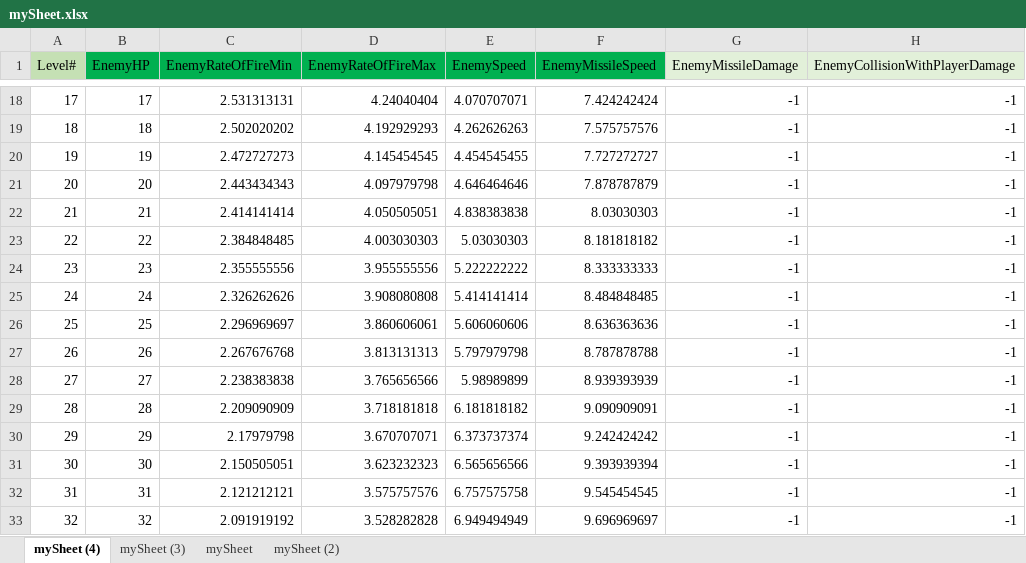
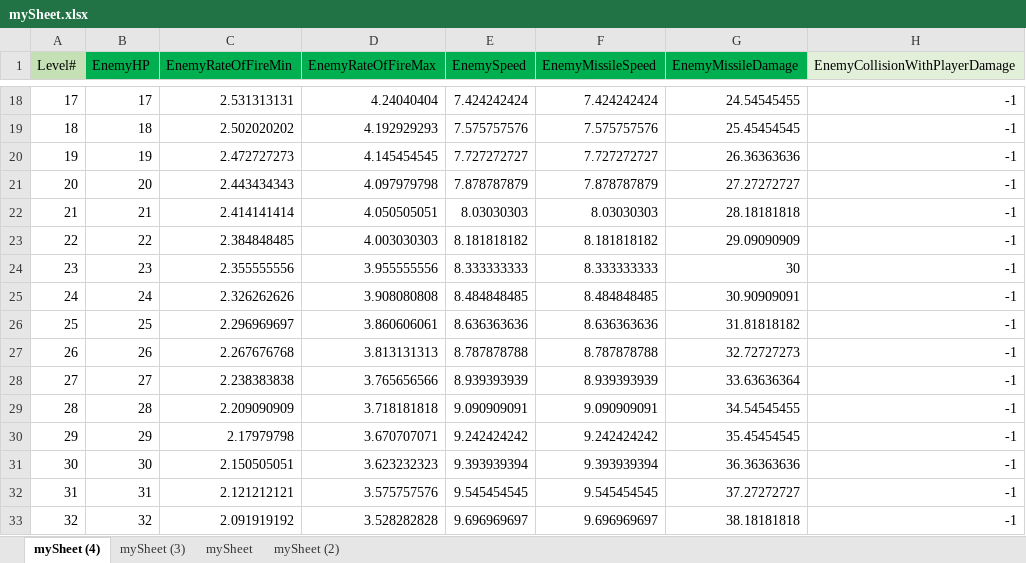
Before and after one commit to padraigcrowley/RotoShoot, an Excel workbook: RotoShootUnityProject/Assets/Resources/mySheet.xlsx, sheet mySheet (4), drawn as a sheet; only a part is shown, gaps mark what is left out; values as stored, in another font and other column widths than the file's, no borders; the diff covers the shown part only; the diff names each change by its address in the sheet, - before the commit and + after, or states it on an @@ line.

```diff
--- a/RotoShootUnityProject/Assets/Resources/mySheet.xlsx (sheet mySheet (4))
+++ b/RotoShootUnityProject/Assets/Resources/mySheet.xlsx (sheet mySheet (4))
-G1 fill: #E2F0D9
+G1 fill: #00B050
-E18 (EnemySpeed): 4.070707071
+E18 (EnemySpeed): 7.424242424
-G18 (EnemyMissileDamage): -1
+G18 (EnemyMissileDamage): 24.54545455
-E19 (EnemySpeed): 4.262626263
+E19 (EnemySpeed): 7.575757576
-G19 (EnemyMissileDamage): -1
+G19 (EnemyMissileDamage): 25.45454545
-E20 (EnemySpeed): 4.454545455
+E20 (EnemySpeed): 7.727272727
-G20 (EnemyMissileDamage): -1
+G20 (EnemyMissileDamage): 26.36363636
-E21 (EnemySpeed): 4.646464646
+E21 (EnemySpeed): 7.878787879
-G21 (EnemyMissileDamage): -1
+G21 (EnemyMissileDamage): 27.27272727
-E22 (EnemySpeed): 4.838383838
+E22 (EnemySpeed): 8.03030303
-G22 (EnemyMissileDamage): -1
+G22 (EnemyMissileDamage): 28.18181818
-E23 (EnemySpeed): 5.03030303
+E23 (EnemySpeed): 8.181818182
-G23 (EnemyMissileDamage): -1
+G23 (EnemyMissileDamage): 29.09090909
-E24 (EnemySpeed): 5.222222222
+E24 (EnemySpeed): 8.333333333
-G24 (EnemyMissileDamage): -1
+G24 (EnemyMissileDamage): 30
-E25 (EnemySpeed): 5.414141414
+E25 (EnemySpeed): 8.484848485
-G25 (EnemyMissileDamage): -1
+G25 (EnemyMissileDamage): 30.90909091
-E26 (EnemySpeed): 5.606060606
+E26 (EnemySpeed): 8.636363636
-G26 (EnemyMissileDamage): -1
+G26 (EnemyMissileDamage): 31.81818182
-E27 (EnemySpeed): 5.797979798
+E27 (EnemySpeed): 8.787878788
-G27 (EnemyMissileDamage): -1
+G27 (EnemyMissileDamage): 32.72727273
-E28 (EnemySpeed): 5.98989899
+E28 (EnemySpeed): 8.939393939
-G28 (EnemyMissileDamage): -1
+G28 (EnemyMissileDamage): 33.63636364
-E29 (EnemySpeed): 6.181818182
+E29 (EnemySpeed): 9.090909091
-G29 (EnemyMissileDamage): -1
+G29 (EnemyMissileDamage): 34.54545455
-E30 (EnemySpeed): 6.373737374
+E30 (EnemySpeed): 9.242424242
-G30 (EnemyMissileDamage): -1
+G30 (EnemyMissileDamage): 35.45454545
-E31 (EnemySpeed): 6.565656566
+E31 (EnemySpeed): 9.393939394
-G31 (EnemyMissileDamage): -1
+G31 (EnemyMissileDamage): 36.36363636
-E32 (EnemySpeed): 6.757575758
+E32 (EnemySpeed): 9.545454545
-G32 (EnemyMissileDamage): -1
+G32 (EnemyMissileDamage): 37.27272727
-E33 (EnemySpeed): 6.949494949
+E33 (EnemySpeed): 9.696969697
-G33 (EnemyMissileDamage): -1
+G33 (EnemyMissileDamage): 38.18181818
```
Also changed, not shown: 167 edited cells elsewhere in this sheet, 14 other files.
